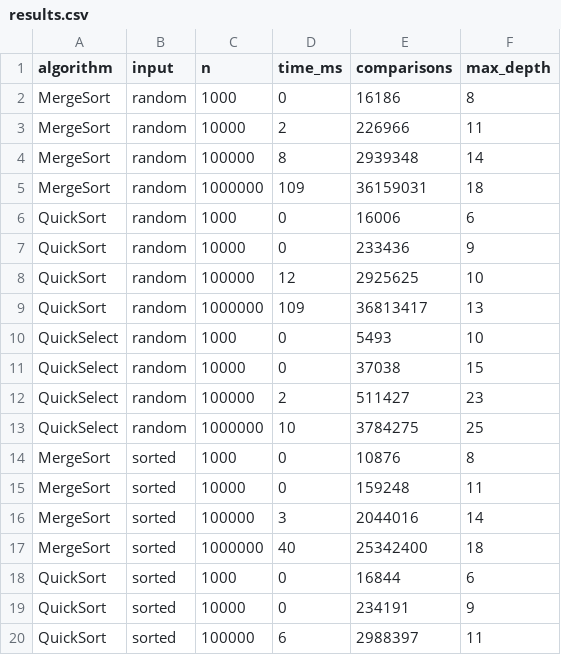
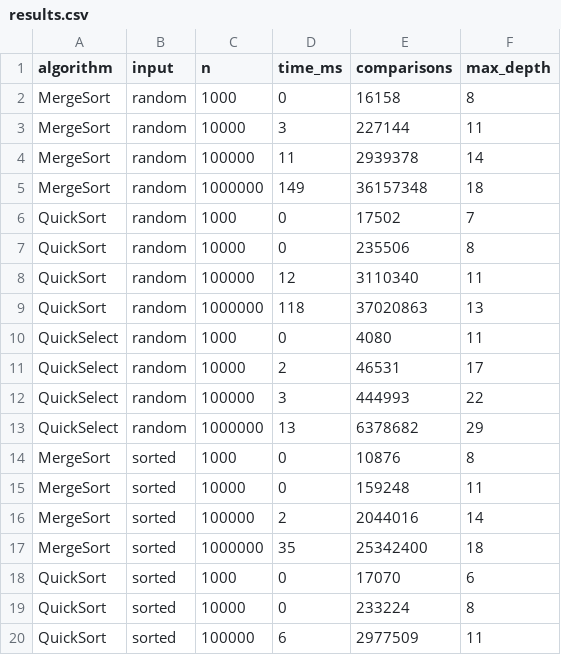
Before and after one commit to ars02280/DAA_assign, a CSV file: results.csv, drawn as a sheet; only a part is shown; the diff covers the shown part only.

```diff
--- a/results.csv
+++ b/results.csv
@@ -1,20 +1,20 @@
 algorithm,input,n,time_ms,comparisons,max_depth
-MergeSort,random,1000,0,16186,8
-MergeSort,random,10000,2,226966,11
-MergeSort,random,100000,8,2939348,14
-MergeSort,random,1000000,109,36159031,18
-QuickSort,random,1000,0,16006,6
-QuickSort,random,10000,0,233436,9
-QuickSort,random,100000,12,2925625,10
-QuickSort,random,1000000,109,36813417,13
-QuickSelect,random,1000,0,5493,10
-QuickSelect,random,10000,0,37038,15
-QuickSelect,random,100000,2,511427,23
-QuickSelect,random,1000000,10,3784275,25
+MergeSort,random,1000,0,16158,8
+MergeSort,random,10000,3,227144,11
+MergeSort,random,100000,11,2939378,14
+MergeSort,random,1000000,149,36157348,18
+QuickSort,random,1000,0,17502,7
+QuickSort,random,10000,0,235506,8
+QuickSort,random,100000,12,3110340,11
+QuickSort,random,1000000,118,37020863,13
+QuickSelect,random,1000,0,4080,11
+QuickSelect,random,10000,2,46531,17
+QuickSelect,random,100000,3,444993,22
+QuickSelect,random,1000000,13,6378682,29
 MergeSort,sorted,1000,0,10876,8
 MergeSort,sorted,10000,0,159248,11
-MergeSort,sorted,100000,3,2044016,14
-MergeSort,sorted,1000000,40,25342400,18
-QuickSort,sorted,1000,0,16844,6
-QuickSort,sorted,10000,0,234191,9
-QuickSort,sorted,100000,6,2988397,11
+MergeSort,sorted,100000,2,2044016,14
+MergeSort,sorted,1000000,35,25342400,18
+QuickSort,sorted,1000,0,17070,6
+QuickSort,sorted,10000,0,233224,8
+QuickSort,sorted,100000,6,2977509,11
```
Also changed, not shown: 30 edited cells elsewhere in this file, 2 other files.
